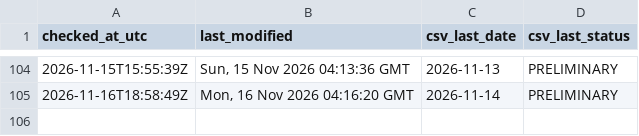
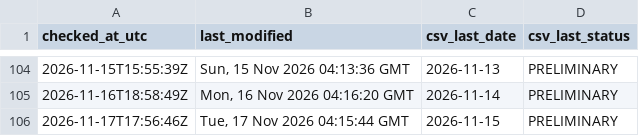
Before and after one commit to ArmandDelessert/ClimateChange, a CSV file: climate-spiral/data/source-last-modified-log.csv, drawn as a sheet; only a part is shown, gaps mark what is left out.

```diff
--- a/climate-spiral/data/source-last-modified-log.csv
+++ b/climate-spiral/data/source-last-modified-log.csv
@@ -105 +105,2 @@ checked_at_utc,last_modified,csv_last_date,csv_last_status
 2026-11-16T18:58:49Z,"Mon, 16 Nov 2026 04:16:20 GMT",2026-11-14,PRELIMINARY
+2026-11-17T17:56:46Z,"Tue, 17 Nov 2026 04:15:44 GMT",2026-11-15,PRELIMINARY
```
Also changed, not shown: 1 other file.
